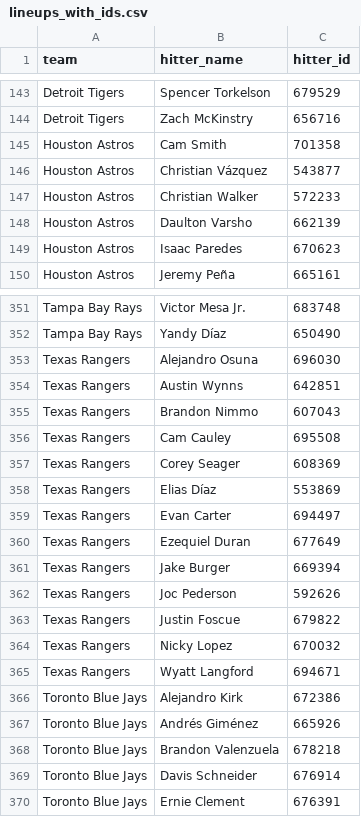
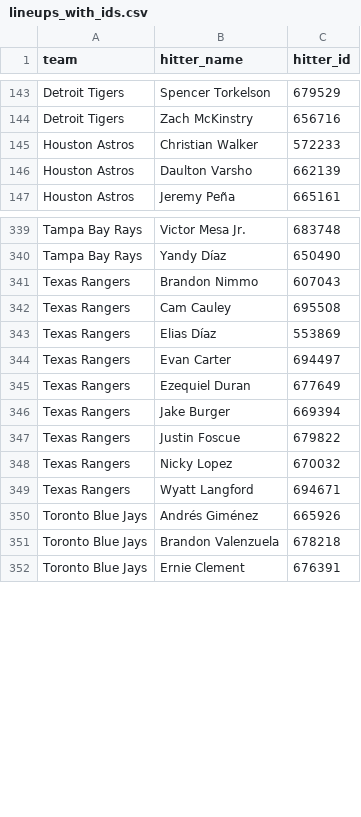
Before and after one commit to syocum9422-blip/sports_model_site, a CSV file: data/mlb/lineups_with_ids.csv, drawn as a sheet; only a part is shown, gaps mark what is left out; the diff covers the shown part only; the diff names each change by its address in the sheet, - before the commit and + after, or states it on an @@ line.

```diff
--- a/data/mlb/lineups_with_ids.csv
+++ b/data/mlb/lineups_with_ids.csv
-row 145: Houston Astros | Cam Smith | 701358
-row 146: Houston Astros | Christian Vázquez | 543877
-row 149: Houston Astros | Isaac Paredes | 670623
-row 353: Texas Rangers | Alejandro Osuna | 696030
-row 354: Texas Rangers | Austin Wynns | 642851
-row 357: Texas Rangers | Corey Seager | 608369
-row 362: Texas Rangers | Joc Pederson | 592626
-row 366: Toronto Blue Jays | Alejandro Kirk | 672386
-row 369: Toronto Blue Jays | Davis Schneider | 676914
```
Also changed, not shown: 11 removed rows elsewhere in this file, data/mlb/lines_today.csv, data/mlb/tracked_plays.csv, 2 other files.
